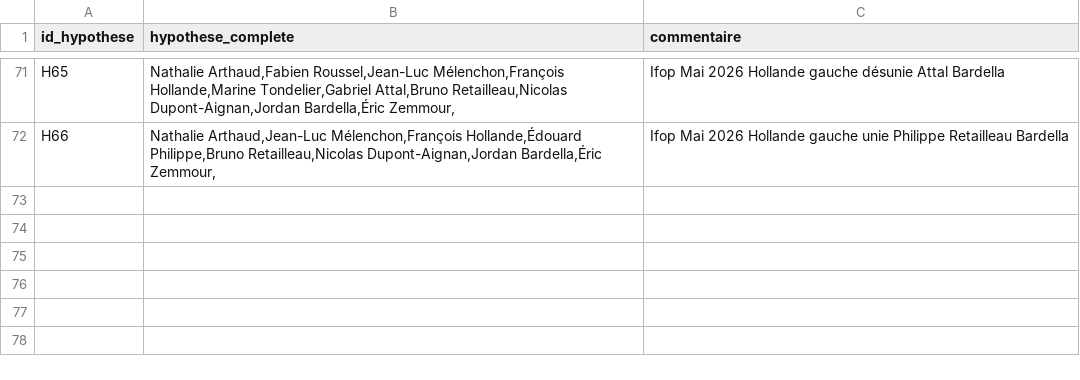
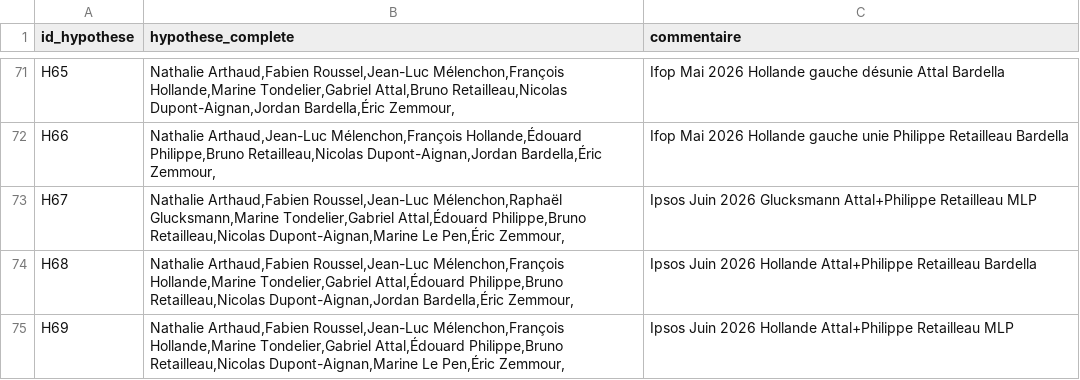
Before and after one commit to MieuxVoter/presidentielle2027, a CSV file: hypotheses.csv, drawn as a sheet; only a part is shown, gaps mark what is left out.

```diff
--- a/hypotheses.csv
+++ b/hypotheses.csv
@@ -72 +72,4 @@ H65,"Nathalie Arthaud,Fabien Roussel,Jean-Luc Mélenchon,François Hollande,Mari
 H66,"Nathalie Arthaud,Jean-Luc Mélenchon,François Hollande,Édouard Philippe,Bruno Retailleau,Nicolas Dupont-Aignan,Jordan Bardella,Éric Zemmour,",Ifop Mai 2026 Hollande gauche unie Philippe Retailleau Bardella
+H67,"Nathalie Arthaud,Fabien Roussel,Jean-Luc Mélenchon,Raphaël Glucksmann,Marine Tondelier,Gabriel Attal,Édouard Philippe,Bruno Retailleau,Nicolas Dupont-Aignan,Marine Le Pen,Éric Zemmour,",Ipsos Juin 2026 Glucksmann Attal+Philippe Retailleau MLP
+H68,"Nathalie Arthaud,Fabien Roussel,Jean-Luc Mélenchon,François Hollande,Marine Tondelier,Gabriel Attal,Édouard Philippe,Bruno Retailleau,Nicolas Dupont-Aignan,Jordan Bardella,Éric Zemmour,",Ipsos Juin 2026 Hollande Attal+Philippe Retailleau Bardella
+H69,"Nathalie Arthaud,Fabien Roussel,Jean-Luc Mélenchon,François Hollande,Marine Tondelier,Gabriel Attal,Édouard Philippe,Bruno Retailleau,Nicolas Dupont-Aignan,Marine Le Pen,Éric Zemmour,",Ipsos Juin 2026 Hollande Attal+Philippe Retailleau MLP
```
Also changed, not shown: polls.csv, 8 other files.
